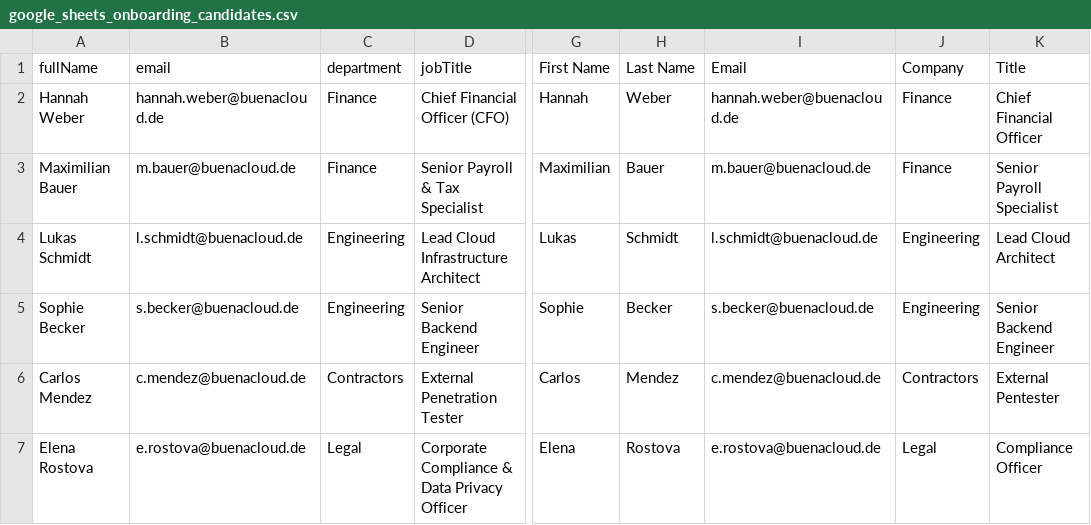
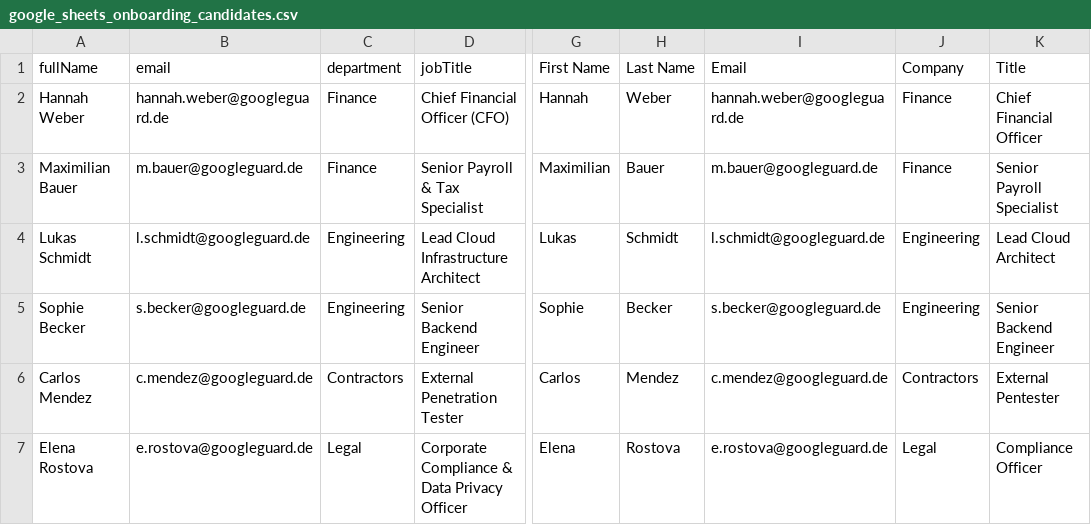
Before and after one commit to azizwhibi/buenaguard-ai, a CSV file: test_data_for_google/google_sheets_onboarding_candidates.csv, drawn as a sheet; only a part is shown, gaps mark what is left out; the diff names each change by its address in the sheet, - before the commit and + after, or states it on an @@ line.

Commit message:
refactor: rename project to GoogleGuard AI across codebase, templates, and documentation

```diff
--- a/test_data_for_google/google_sheets_onboarding_candidates.csv
+++ b/test_data_for_google/google_sheets_onboarding_candidates.csv
-B2 (email): hannah.weber@buenacloud.de
+B2 (email): hannah.weber@googleguard.de
-I2 (Email): hannah.weber@buenacloud.de
+I2 (Email): hannah.weber@googleguard.de
-B3 (email): m.bauer@buenacloud.de
+B3 (email): m.bauer@googleguard.de
-I3 (Email): m.bauer@buenacloud.de
+I3 (Email): m.bauer@googleguard.de
-B4 (email): l.schmidt@buenacloud.de
+B4 (email): l.schmidt@googleguard.de
-I4 (Email): l.schmidt@buenacloud.de
+I4 (Email): l.schmidt@googleguard.de
-B5 (email): s.becker@buenacloud.de
+B5 (email): s.becker@googleguard.de
-I5 (Email): s.becker@buenacloud.de
+I5 (Email): s.becker@googleguard.de
-B6 (email): c.mendez@buenacloud.de
+B6 (email): c.mendez@googleguard.de
-I6 (Email): c.mendez@buenacloud.de
+I6 (Email): c.mendez@googleguard.de
-B7 (email): e.rostova@buenacloud.de
+B7 (email): e.rostova@googleguard.de
-I7 (Email): e.rostova@buenacloud.de
+I7 (Email): e.rostova@googleguard.de
```
Also changed, not shown: 44 other files.
